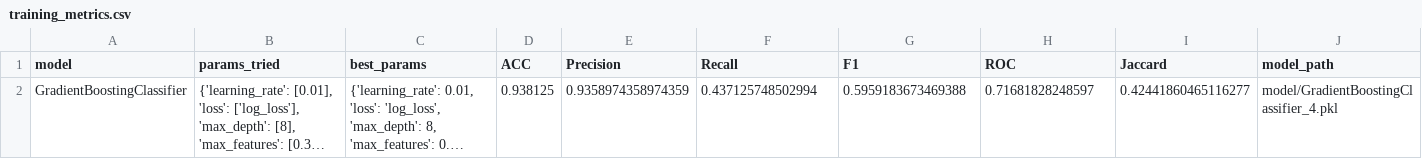
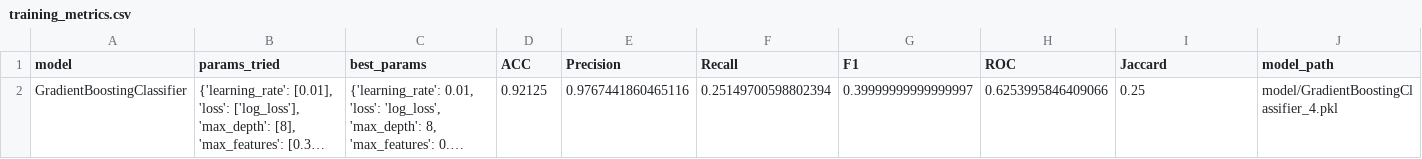
Before and after one commit to mcarlagg17/TBDS-ML_Clf_WaterQuality, a CSV file: src/model/model_metrics/training_metrics.csv, drawn as a sheet; long unchanged cells end in …; the diff names each change by its address in the sheet, - before the commit and + after, or states it on an @@ line.

```diff
--- a/src/model/model_metrics/training_metrics.csv
+++ b/src/model/model_metrics/training_metrics.csv
-D2 (ACC): 0.938125
+D2 (ACC): 0.92125
-E2 (Precision): 0.9358974358974359
+E2 (Precision): 0.9767441860465116
-F2 (Recall): 0.437125748502994
+F2 (Recall): 0.25149700598802394
-G2 (F1): 0.5959183673469388
+G2 (F1): 0.39999999999999997
-H2 (ROC): 0.71681828248597
+H2 (ROC): 0.6253995846409066
-I2 (Jaccard): 0.42441860465116277
+I2 (Jaccard): 0.25
```
Also changed, not shown: 2 other files.
